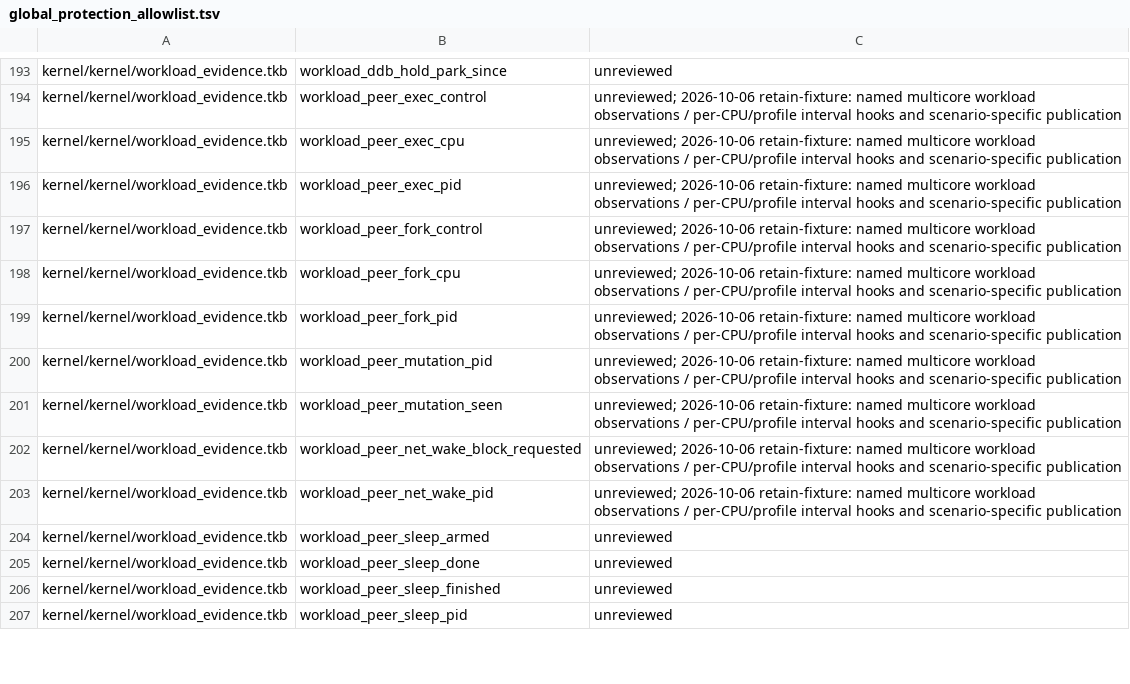
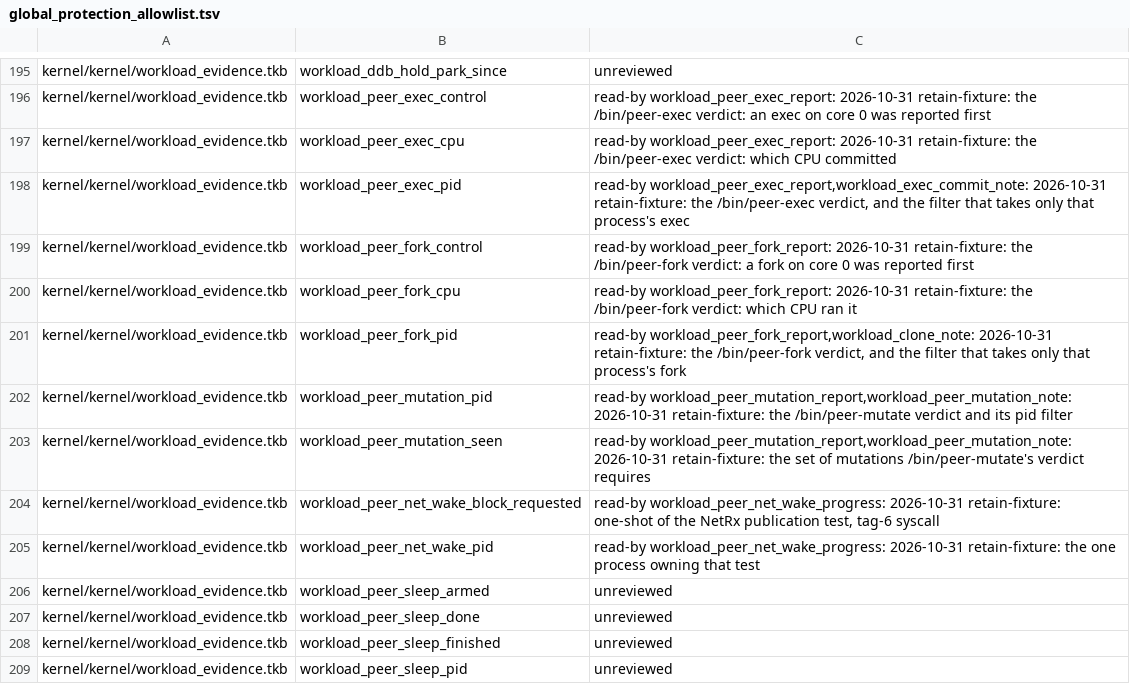
Before and after one commit to takibi-lang/takibi, a TSV file: scripts/global_protection_allowlist.tsv, drawn as a sheet; only a part is shown, gaps mark what is left out; addresses are those after the commit; the diff covers the shown part only; the diff names each change by its address in the sheet, - before the commit and + after, or states it on an @@ line.

```diff
--- a/scripts/global_protection_allowlist.tsv
+++ b/scripts/global_protection_allowlist.tsv
-C196: unreviewed; 2026-10-06 retain-fixture: named multicore workload observations / per-CPU/profile interval hooks and scenario-specific publication
+C196: read-by workload_peer_exec_report: 2026-10-31 retain-fixture: the /bin/peer-exec verdict: an exec on core 0 was reported first
-C197: unreviewed; 2026-10-06 retain-fixture: named multicore workload observations / per-CPU/profile interval hooks and scenario-specific publication
+C197: read-by workload_peer_exec_report: 2026-10-31 retain-fixture: the /bin/peer-exec verdict: which CPU committed
-C198: unreviewed; 2026-10-06 retain-fixture: named multicore workload observations / per-CPU/profile interval hooks and scenario-specific publication
+C198: read-by workload_peer_exec_report,workload_exec_commit_note: 2026-10-31 retain-fixture: the /bin/peer-exec verdict, and the filter that takes only that process's exec
-C199: unreviewed; 2026-10-06 retain-fixture: named multicore workload observations / per-CPU/profile interval hooks and scenario-specific publication
+C199: read-by workload_peer_fork_report: 2026-10-31 retain-fixture: the /bin/peer-fork verdict: a fork on core 0 was reported first
-C200: unreviewed; 2026-10-06 retain-fixture: named multicore workload observations / per-CPU/profile interval hooks and scenario-specific publication
+C200: read-by workload_peer_fork_report: 2026-10-31 retain-fixture: the /bin/peer-fork verdict: which CPU ran it
-C201: unreviewed; 2026-10-06 retain-fixture: named multicore workload observations / per-CPU/profile interval hooks and scenario-specific publication
+C201: read-by workload_peer_fork_report,workload_clone_note: 2026-10-31 retain-fixture: the /bin/peer-fork verdict, and the filter that takes only that process's fork
-C202: unreviewed; 2026-10-06 retain-fixture: named multicore workload observations / per-CPU/profile interval hooks and scenario-specific publication
+C202: read-by workload_peer_mutation_report,workload_peer_mutation_note: 2026-10-31 retain-fixture: the /bin/peer-mutate verdict and its pid filter
-C203: unreviewed; 2026-10-06 retain-fixture: named multicore workload observations / per-CPU/profile interval hooks and scenario-specific publication
+C203: read-by workload_peer_mutation_report,workload_peer_mutation_note: 2026-10-31 retain-fixture: the set of mutations /bin/peer-mutate's verdict requires
-C204: unreviewed; 2026-10-06 retain-fixture: named multicore workload observations / per-CPU/profile interval hooks and scenario-specific publication
+C204: read-by workload_peer_net_wake_progress: 2026-10-31 retain-fixture: one-shot of the NetRx publication test, tag-6 syscall
-C205: unreviewed; 2026-10-06 retain-fixture: named multicore workload observations / per-CPU/profile interval hooks and scenario-specific publication
+C205: read-by workload_peer_net_wake_progress: 2026-10-31 retain-fixture: the one process owning that test
```
Also changed, not shown: 2 added rows and 107 edited cells elsewhere in this file, 4 other files.
